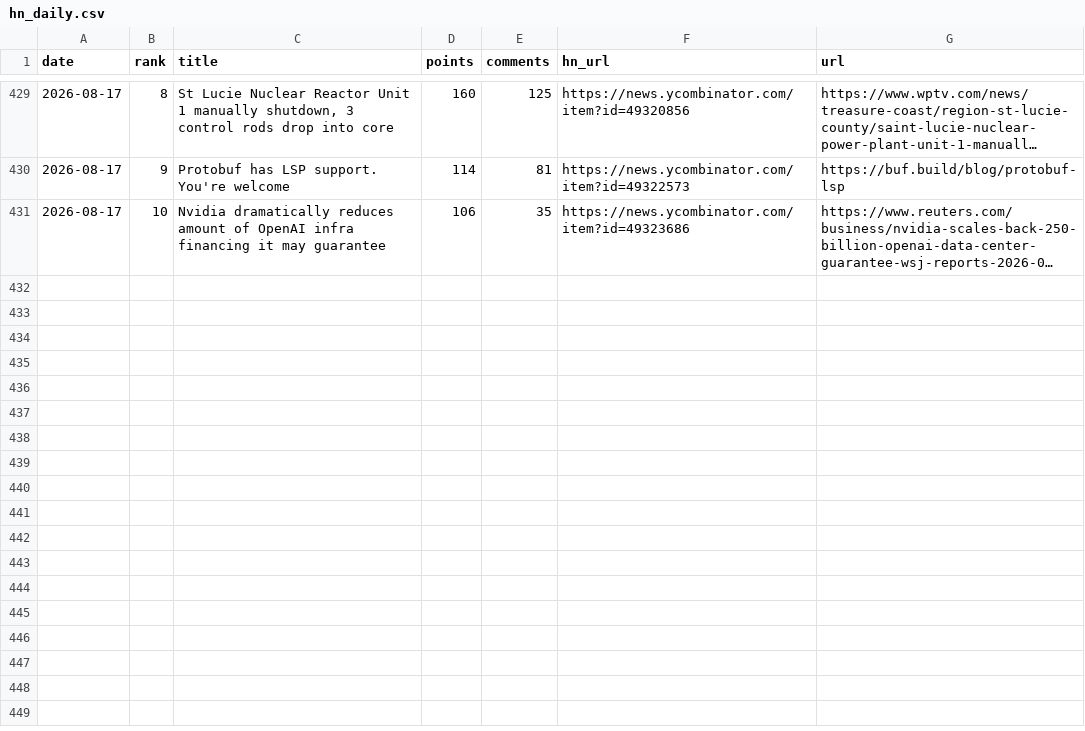
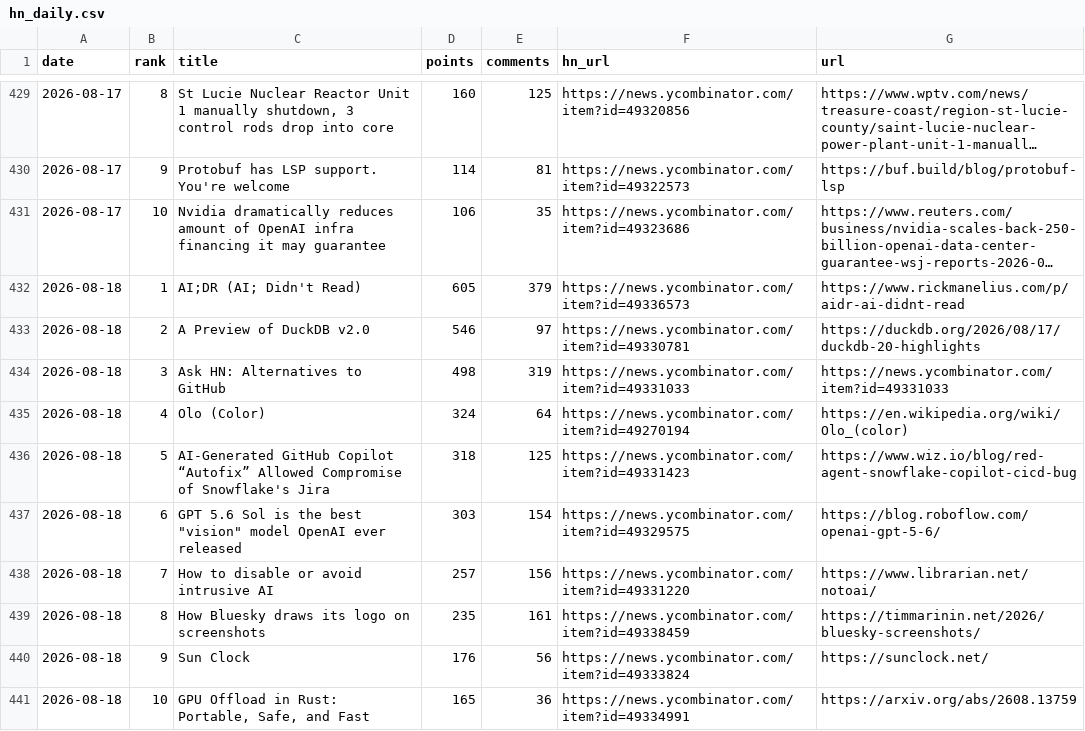
Before and after one commit to FunnymeowwooV0/star-observatory, a CSV file: data/hn_daily.csv, drawn as a sheet; only a part is shown, gaps mark what is left out; long unchanged cells end in …; the diff names each change by its address in the sheet, - before the commit and + after, or states it on an @@ line.

```diff
--- a/data/hn_daily.csv
+++ b/data/hn_daily.csv
+row 432: 2026-08-18 | 1 | AI;DR (AI; Didn't Read) | 605 | 379 | https://news.ycombinator.com/item?id=49336573 | https://www.rickmanelius.com/p/aidr-ai-didnt-read
+row 433: 2026-08-18 | 2 | A Preview of DuckDB v2.0 | 546 | 97 | https://news.ycombinator.com/item?id=49330781 | https://duckdb.org/2026/08/17/duckdb-20-highlights
+row 434: 2026-08-18 | 3 | Ask HN: Alternatives to GitHub | 498 | 319 | https://news.ycombinator.com/item?id=49331033 | https://news.ycombinator.com/item?id=49331033
+row 435: 2026-08-18 | 4 | Olo (Color) | 324 | 64 | https://news.ycombinator.com/item?id=49270194 | https://en.wikipedia.org/wiki/Olo_(color)
+row 436: 2026-08-18 | 5 | AI-Generated GitHub Copilot “Autofix” Allowed Compromise of Snowflake's Jira | 318 | 125 | https://news.ycombinator.com/item?id=49331423 | https://www.wiz.io/blog/red-agent-snowflake-copilot-cicd-bug
+row 437: 2026-08-18 | 6 | GPT 5.6 Sol is the best "vision" model OpenAI ever released | 303 | 154 | https://news.ycombinator.com/item?id=49329575 | https://blog.roboflow.com/openai-gpt-5-6/
+row 438: 2026-08-18 | 7 | How to disable or avoid intrusive AI | 257 | 156 | https://news.ycombinator.com/item?id=49331220 | https://www.librarian.net/notoai/
+row 439: 2026-08-18 | 8 | How Bluesky draws its logo on screenshots | 235 | 161 | https://news.ycombinator.com/item?id=49338459 | https://timmarinin.net/2026/bluesky-screenshots/
+row 440: 2026-08-18 | 9 | Sun Clock | 176 | 56 | https://news.ycombinator.com/item?id=49333824 | https://sunclock.net/
+row 441: 2026-08-18 | 10 | GPU Offload in Rust: Portable, Safe, and Fast | 165 | 36 | https://news.ycombinator.com/item?id=49334991 | https://arxiv.org/abs/2608.13759
```
Also changed, not shown: data/github_daily.csv, data/hf_trending.csv, 7 other files.
